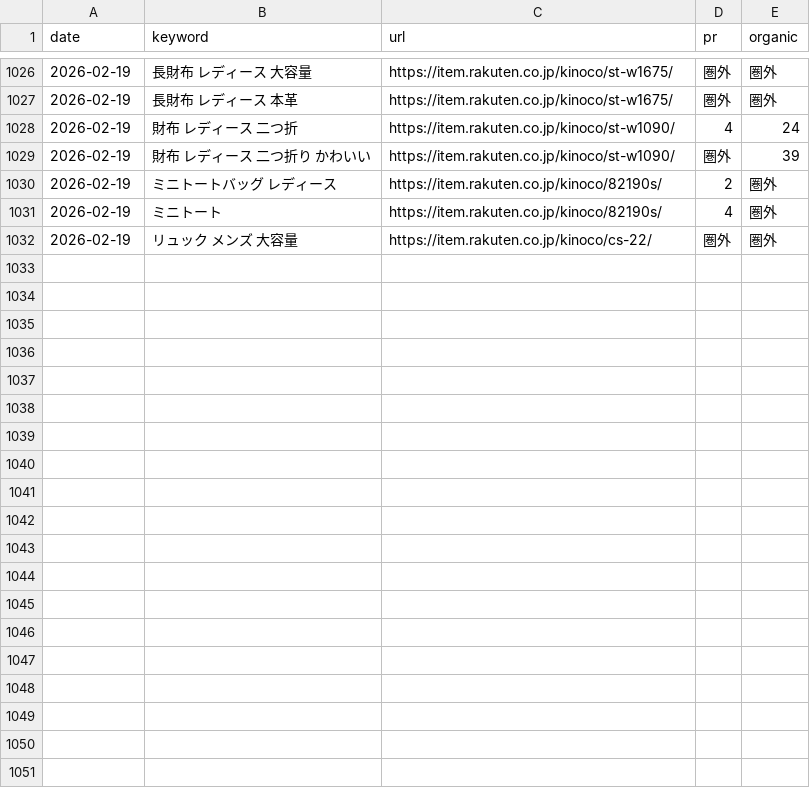
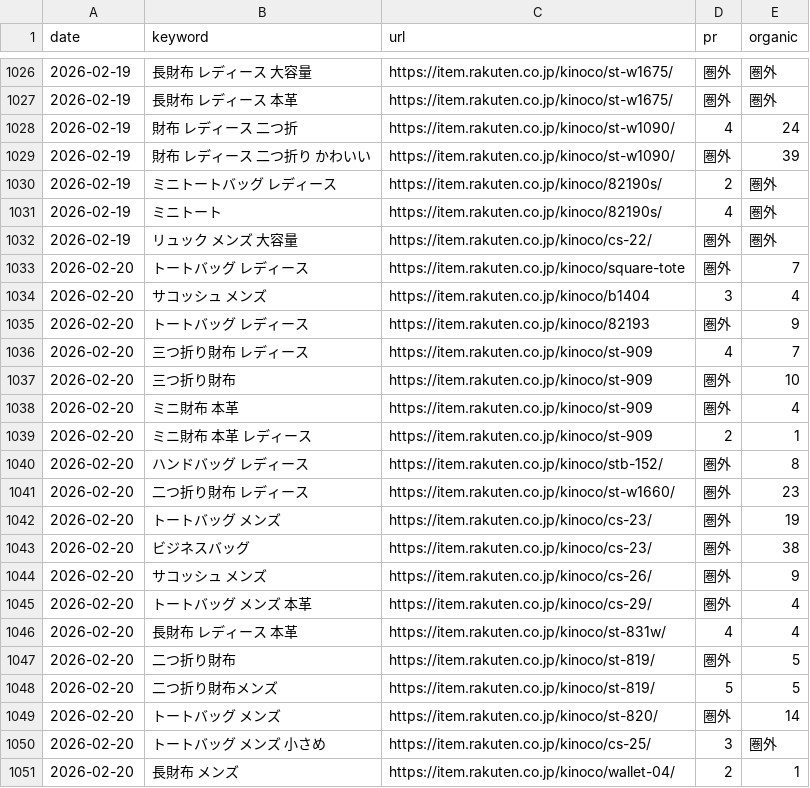
Before and after one commit to ryuseiotsuka-web/rakuten-tracker, a CSV file: rakuten_ranking_auto.csv, drawn as a sheet; only a part is shown, gaps mark what is left out; the diff covers the shown part only; the diff names each change by its address in the sheet, - before the commit and + after, or states it on an @@ line.

```diff
--- a/rakuten_ranking_auto.csv
+++ b/rakuten_ranking_auto.csv
+row 1033: 2026-02-20 | トートバッグ レディース | https://item.rakuten.co.jp/kinoco/square-tote | 圏外 | 7
+row 1034: 2026-02-20 | サコッシュ メンズ | https://item.rakuten.co.jp/kinoco/b1404 | 3 | 4
+row 1035: 2026-02-20 | トートバッグ レディース | https://item.rakuten.co.jp/kinoco/82193 | 圏外 | 9
+row 1036: 2026-02-20 | 三つ折り財布 レディース | https://item.rakuten.co.jp/kinoco/st-909 | 4 | 7
+row 1037: 2026-02-20 | 三つ折り財布 | https://item.rakuten.co.jp/kinoco/st-909 | 圏外 | 10
+row 1038: 2026-02-20 | ミニ財布 本革 | https://item.rakuten.co.jp/kinoco/st-909 | 圏外 | 4
+row 1039: 2026-02-20 | ミニ財布 本革 レディース | https://item.rakuten.co.jp/kinoco/st-909 | 2 | 1
+row 1040: 2026-02-20 | ハンドバッグ レディース | https://item.rakuten.co.jp/kinoco/stb-152/ | 圏外 | 8
+row 1041: 2026-02-20 | 二つ折り財布 レディース | https://item.rakuten.co.jp/kinoco/st-w1660/ | 圏外 | 23
+row 1042: 2026-02-20 | トートバッグ メンズ | https://item.rakuten.co.jp/kinoco/cs-23/ | 圏外 | 19
+row 1043: 2026-02-20 | ビジネスバッグ | https://item.rakuten.co.jp/kinoco/cs-23/ | 圏外 | 38
+row 1044: 2026-02-20 | サコッシュ メンズ | https://item.rakuten.co.jp/kinoco/cs-26/ | 圏外 | 9
+row 1045: 2026-02-20 | トートバッグ メンズ 本革 | https://item.rakuten.co.jp/kinoco/cs-29/ | 圏外 | 4
+row 1046: 2026-02-20 | 長財布 レディース 本革 | https://item.rakuten.co.jp/kinoco/st-831w/ | 4 | 4
+row 1047: 2026-02-20 | 二つ折り財布 | https://item.rakuten.co.jp/kinoco/st-819/ | 圏外 | 5
+row 1048: 2026-02-20 | 二つ折り財布メンズ | https://item.rakuten.co.jp/kinoco/st-819/ | 5 | 5
+row 1049: 2026-02-20 | トートバッグ メンズ | https://item.rakuten.co.jp/kinoco/st-820/ | 圏外 | 14
+row 1050: 2026-02-20 | トートバッグ メンズ 小さめ | https://item.rakuten.co.jp/kinoco/cs-25/ | 3 | 圏外
+row 1051: 2026-02-20 | 長財布 メンズ | https://item.rakuten.co.jp/kinoco/wallet-04/ | 2 | 1
```
Also changed, not shown: 10 added rows elsewhere in this file.
